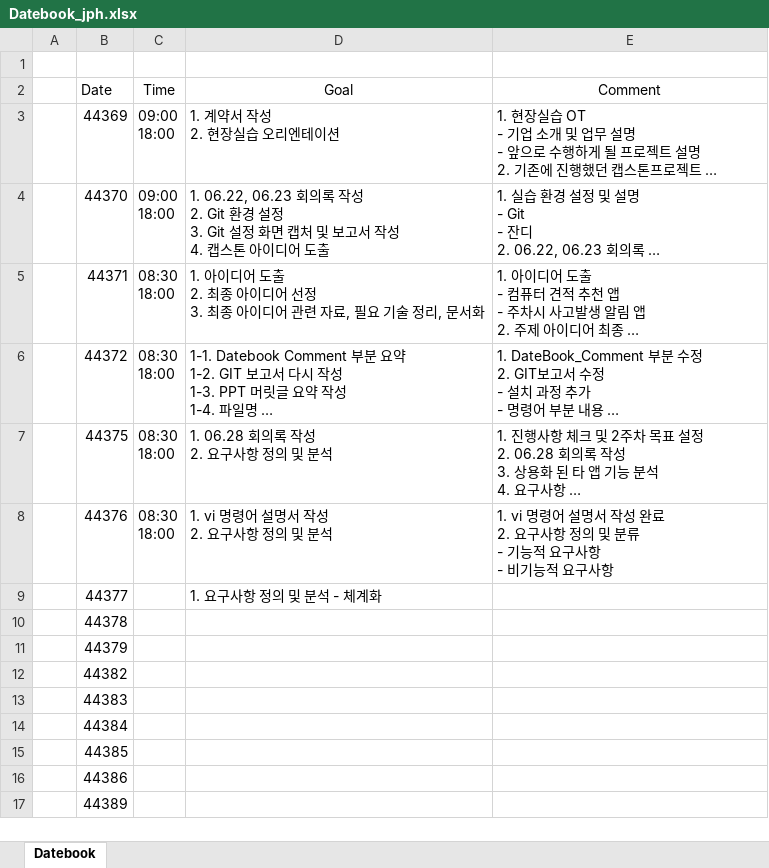
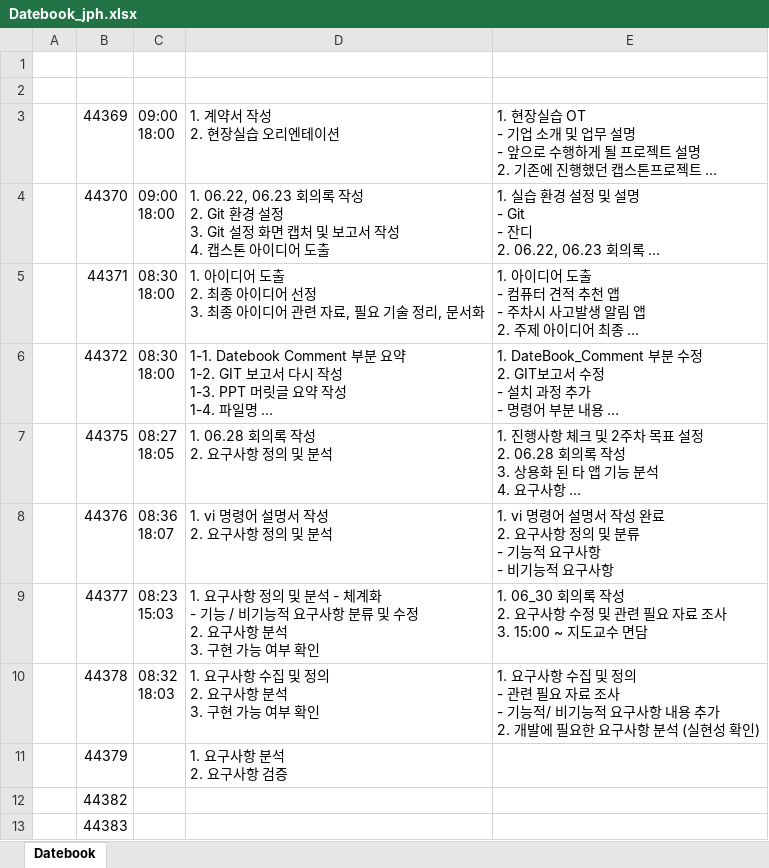
Before and after one commit to ChaeSung-Lee/DJ_InternShip, an Excel workbook: 2021_Summer/jp.hong/Datebook_jph.xlsx, sheet Datebook, drawn as a sheet; only a part is shown; the shorter side is filled out with more unchanged rows; long unchanged cells end in …; values as stored, in another font and other column widths than the file's, no borders; ↵ is a line break in a cell; the diff names each change by its address in the sheet, - before the commit and + after, or states it on an @@ line.

Commit message:
add 07_01_Daily work

```diff
--- a/2021_Summer/jp.hong/Datebook_jph.xlsx (sheet Datebook)
+++ b/2021_Summer/jp.hong/Datebook_jph.xlsx (sheet Datebook)
@@ B2:E2 bold: off → on, text colour: black → #FFFFFF @@
-C7 (Time): 08:30 ↵ 18:00
+C7 (Time): 08:27 ↵ 18:05
-C8 (Time): 08:30 ↵ 18:00
+C8 (Time): 08:36 ↵ 18:07
-C9 (Time): (empty)
+C9 (Time): 08:23 ↵ 15:03
-D9 (Goal): …- 체계화
+D9 (Goal): …- 체계화 ↵ - 기능 / 비기능적 요구사항 분류 및 수정 ↵ 2. 요구사항 분석 ↵ 3. 구현 가능 여부 확인
-E9 (Comment): (empty)
+E9 (Comment): 1. 06_30 회의록 작성 ↵ 2. 요구사항 수정 및 관련 필요 자료 조사 ↵ 3. 15:00 ~ 지도교수 면담
-C10 (Time): (empty)
+C10 (Time): 08:32 ↵ 18:03
-D10 (Goal): (empty)
+D10 (Goal): 1. 요구사항 수집 및 정의 ↵ 2. 요구사항 분석 ↵ 3. 구현 가능 여부 확인
-E10 (Comment): (empty)
+E10 (Comment): 1. 요구사항 수집 및 정의 ↵ - 관련 필요 자료 조사 ↵ - 기능적/ 비기능적 요구사항 내용 추가 ↵ 2. 개발에 필요한 요구사항 분석 (실현성 확인)
-D11 (Goal): (empty)
+D11 (Goal): 1. 요구사항 분석 ↵ 2. 요구사항 검증
```
